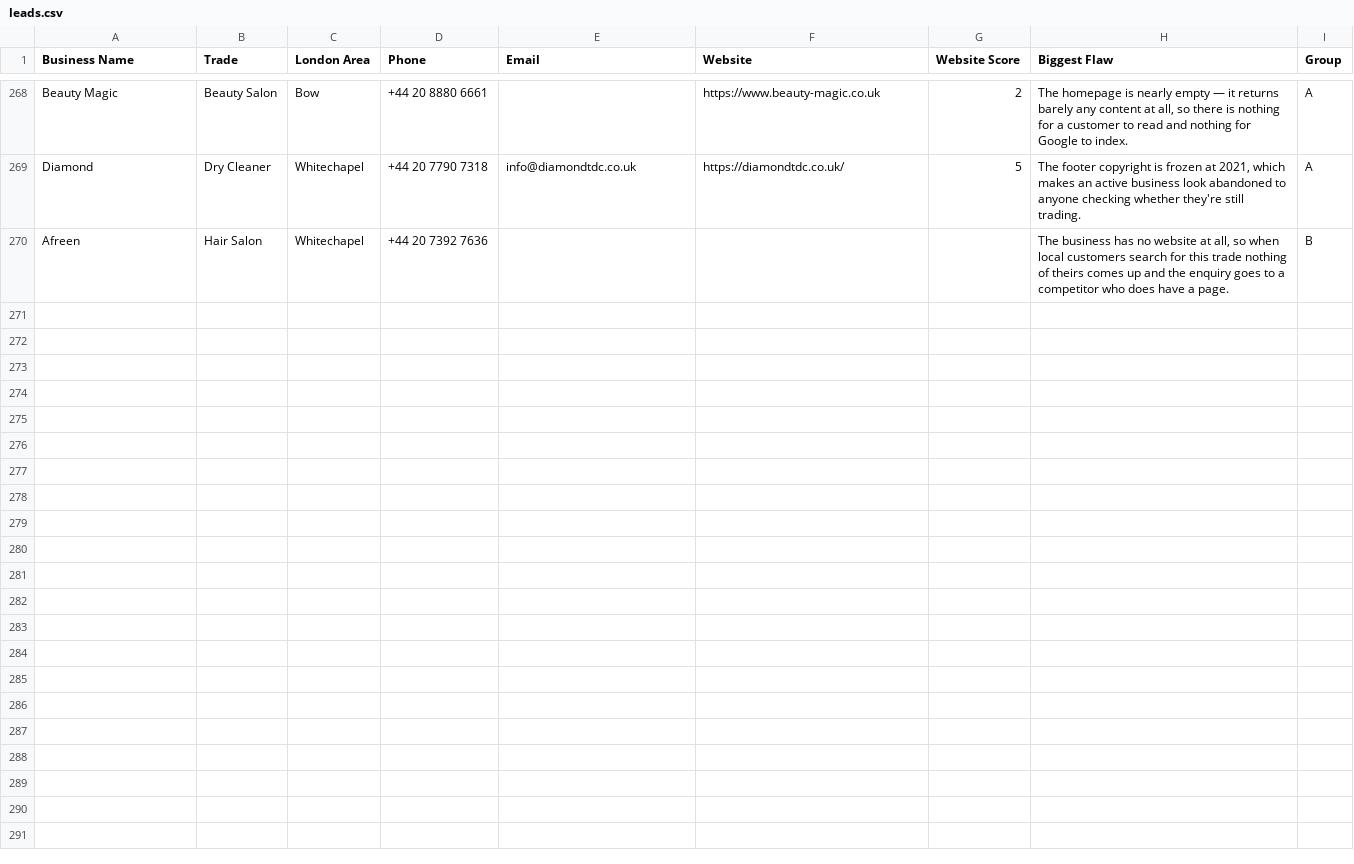
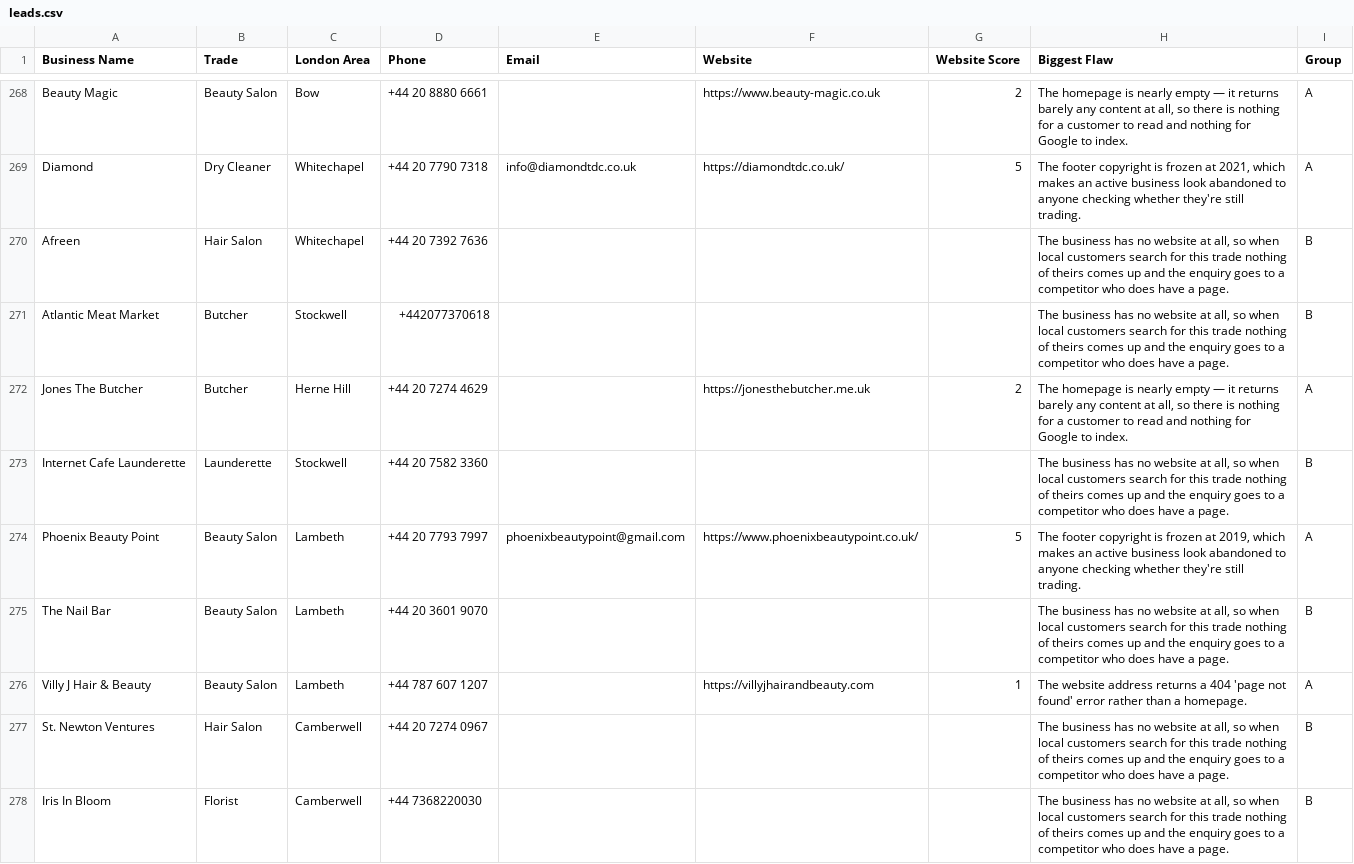
Before and after one commit to jackhuhmate-spec/Claude-code-website-workflow, a CSV file: leads.csv, drawn as a sheet; only a part is shown, gaps mark what is left out; the diff covers the shown part only; the diff names each change by its address in the sheet, - before the commit and + after, or states it on an @@ line.

```diff
--- a/leads.csv
+++ b/leads.csv
+row 271: Atlantic Meat Market | Butcher | Stockwell | +442077370618 |  |  |  | The business has no website at all, so when local customers search for this trade nothing of theirs comes up and the enquiry goes to a competitor who does have a page. | B
+row 272: Jones The Butcher | Butcher | Herne Hill | +44 20 7274 4629 |  | https://jonesthebutcher.me.uk | 2 | The homepage is nearly empty — it returns barely any content at all, so there is nothing for a customer to read and nothing for Google to index. | A
+row 273: Internet Cafe Launderette | Launderette | Stockwell | +44 20 7582 3360 |  |  |  | The business has no website at all, so when local customers search for this trade nothing of theirs comes up and the enquiry goes to a competitor who does have a page. | B
+row 274: Phoenix Beauty Point | Beauty Salon | Lambeth | +44 20 7793 7997 | phoenixbeautypoint@gmail.com | https://www.phoenixbeautypoint.co.uk/ | 5 | The footer copyright is frozen at 2019, which makes an active business look abandoned to anyone checking whether they're still trading. | A
+row 275: The Nail Bar | Beauty Salon | Lambeth | +44 20 3601 9070 |  |  |  | The business has no website at all, so when local customers search for this trade nothing of theirs comes up and the enquiry goes to a competitor who does have a page. | B
+row 276: Villy J Hair & Beauty | Beauty Salon | Lambeth | +44 787 607 1207 |  | https://villyjhairandbeauty.com | 1 | The website address returns a 404 'page not found' error rather than a homepage. | A
+row 277: St. Newton Ventures | Hair Salon | Camberwell | +44 20 7274 0967 |  |  |  | The business has no website at all, so when local customers search for this trade nothing of theirs comes up and the enquiry goes to a competitor who does have a page. | B
+row 278: Iris In Bloom | Florist | Camberwell | +44 7368220030 |  |  |  | The business has no website at all, so when local customers search for this trade nothing of theirs comes up and the enquiry goes to a competitor who does have a page. | B
```
Also changed, not shown: 7 added rows elsewhere in this file, followups_log.csv, sent_log.csv, 2 other files.
